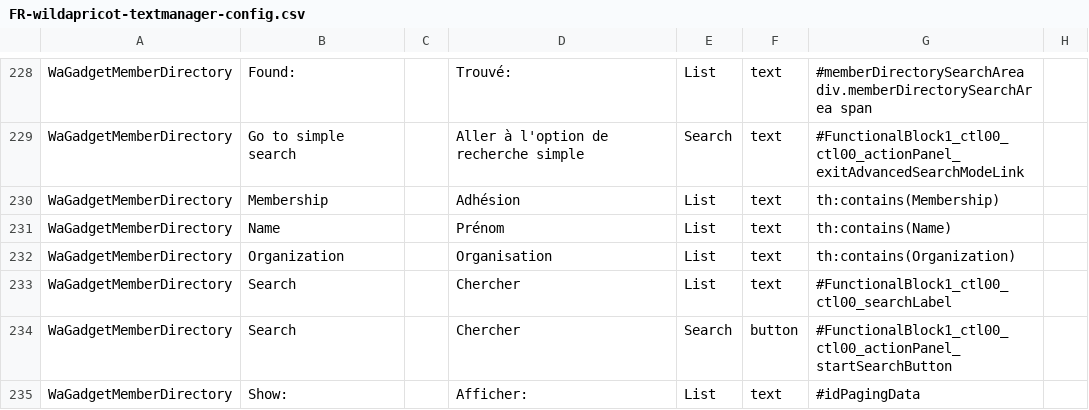
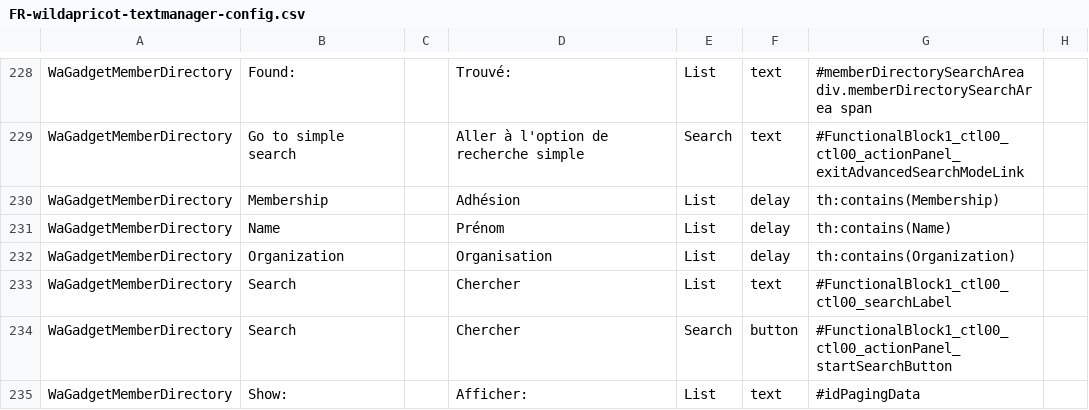
Before and after one commit to NewPath-Consulting/ez-wildapricot-webdesigner, a CSV file: WildApricotTextManager/FR-wildapricot-textmanager-config.csv, drawn as a sheet; only a part is shown, gaps mark what is left out.

Commit message:
updated table headers for member directory to use delay
using `delay` function for table header translations in the member directory gadget

```diff
--- a/WildApricotTextManager/FR-wildapricot-textmanager-config.csv
+++ b/WildApricotTextManager/FR-wildapricot-textmanager-config.csv
@@ -229,5 +229,5 @@ WaGadgetMemberDirectory,Found: ,,Trouvé:,List,text,#memberDirectorySearchArea d
 WaGadgetMemberDirectory,Go to simple search,,Aller à l'option de recherche simple,Search,text,#FunctionalBlock1_ctl00_ctl00_actionPanel_exitAdvancedSearchModeLink,
-WaGadgetMemberDirectory,Membership,,Adhésion,List,text,th:contains(Membership),
-WaGadgetMemberDirectory,Name,,Prénom,List,text,th:contains(Name),
-WaGadgetMemberDirectory,Organization,,Organisation,List,text,th:contains(Organization),
+WaGadgetMemberDirectory,Membership,,Adhésion,List,delay,th:contains(Membership),
+WaGadgetMemberDirectory,Name,,Prénom,List,delay,th:contains(Name),
+WaGadgetMemberDirectory,Organization,,Organisation,List,delay,th:contains(Organization),
 WaGadgetMemberDirectory,Search,,Chercher,List,text,#FunctionalBlock1_ctl00_ctl00_searchLabel,
```
